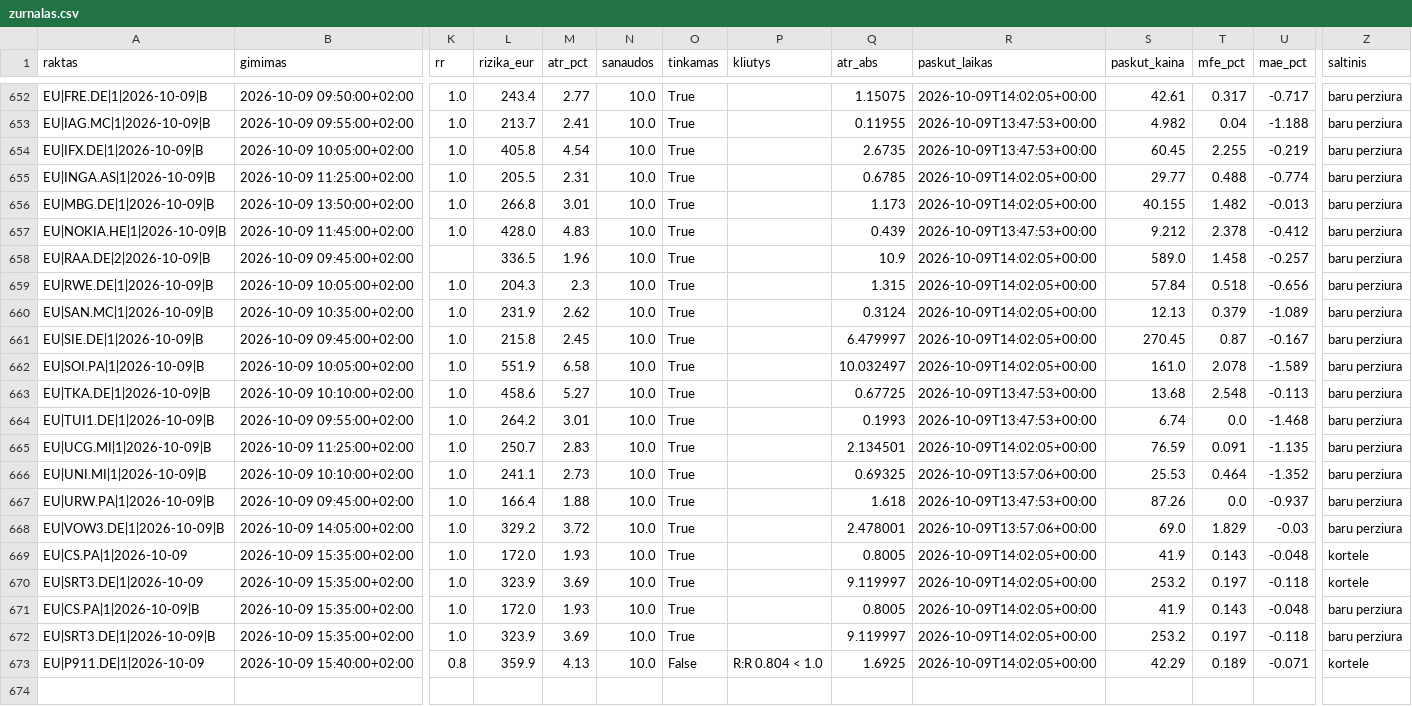
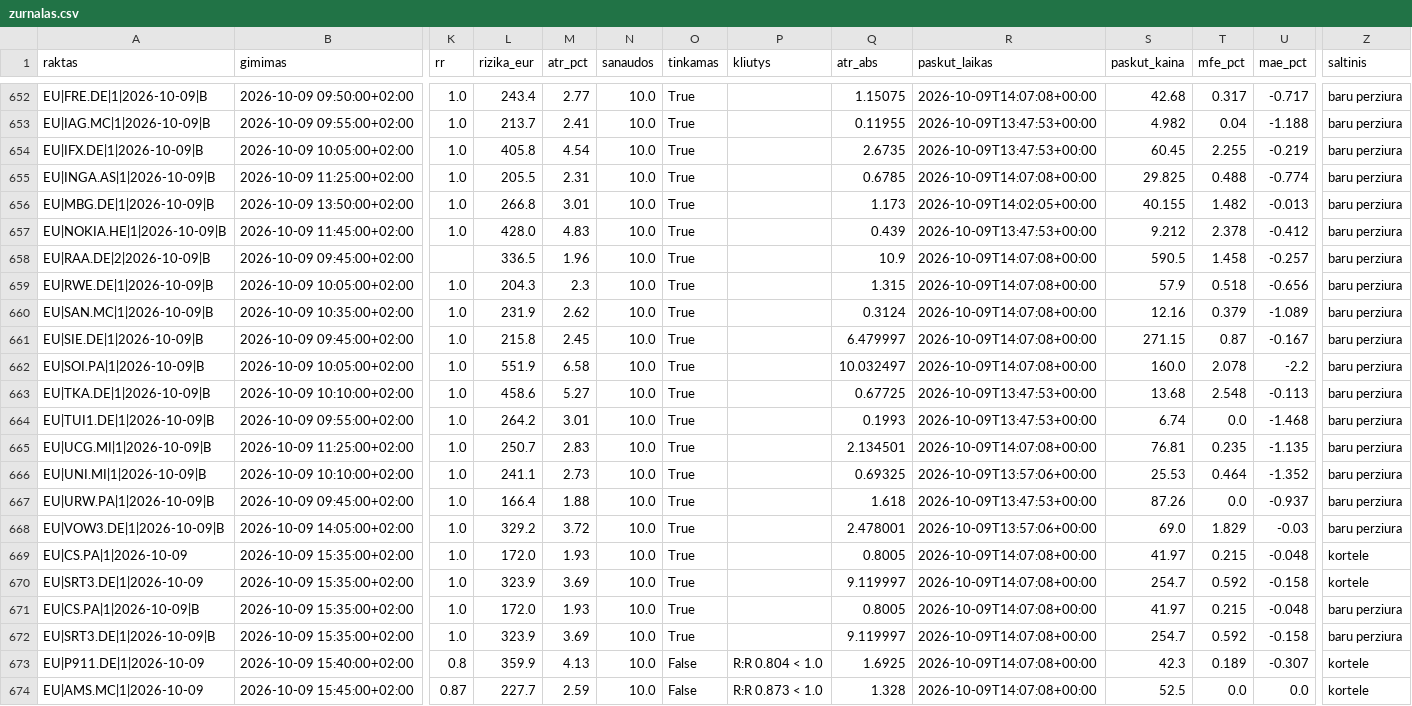
Before and after one commit to MantasBud/Detektorius, a CSV file: docs/zurnalas.csv, drawn as a sheet; only a part is shown, gaps mark what is left out; rows hold the shown columns only; the diff covers the shown part only; the diff names each change by its address in the sheet, - before the commit and + after, or states it on an @@ line.

```diff
--- a/docs/zurnalas.csv
+++ b/docs/zurnalas.csv
-R652 (paskut_laikas): 2026-10-09T14:02:05+00:00
+R652 (paskut_laikas): 2026-10-09T14:07:08+00:00
-S652 (paskut_kaina): 42.61
+S652 (paskut_kaina): 42.68
-R655 (paskut_laikas): 2026-10-09T14:02:05+00:00
+R655 (paskut_laikas): 2026-10-09T14:07:08+00:00
-S655 (paskut_kaina): 29.77
+S655 (paskut_kaina): 29.825
-R658:R662 (paskut_laikas): 2026-10-09T14:02:05+00:00
+R658:R662 (paskut_laikas): 2026-10-09T14:07:08+00:00
-S658 (paskut_kaina): 589.0
+S658 (paskut_kaina): 590.5
-S659 (paskut_kaina): 57.84
+S659 (paskut_kaina): 57.9
-S660 (paskut_kaina): 12.13
+S660 (paskut_kaina): 12.16
-S661 (paskut_kaina): 270.45
+S661 (paskut_kaina): 271.15
-S662 (paskut_kaina): 161.0
+S662 (paskut_kaina): 160.0
-U662 (mae_pct): -1.589
+U662 (mae_pct): -2.2
-R665 (paskut_laikas): 2026-10-09T14:02:05+00:00
+R665 (paskut_laikas): 2026-10-09T14:07:08+00:00
-S665 (paskut_kaina): 76.59
+S665 (paskut_kaina): 76.81
-T665 (mfe_pct): 0.091
+T665 (mfe_pct): 0.235
-R669:R673 (paskut_laikas): 2026-10-09T14:02:05+00:00
+R669:R673 (paskut_laikas): 2026-10-09T14:07:08+00:00
-S669 (paskut_kaina): 41.9
+S669 (paskut_kaina): 41.97
-T669 (mfe_pct): 0.143
+T669 (mfe_pct): 0.215
-S670 (paskut_kaina): 253.2
+S670 (paskut_kaina): 254.7
-T670 (mfe_pct): 0.197
+T670 (mfe_pct): 0.592
-U670 (mae_pct): -0.118
+U670 (mae_pct): -0.158
-S671 (paskut_kaina): 41.9
+S671 (paskut_kaina): 41.97
-T671 (mfe_pct): 0.143
+T671 (mfe_pct): 0.215
-S672 (paskut_kaina): 253.2
+S672 (paskut_kaina): 254.7
-T672 (mfe_pct): 0.197
+T672 (mfe_pct): 0.592
-U672 (mae_pct): -0.118
+U672 (mae_pct): -0.158
-S673 (paskut_kaina): 42.29
+S673 (paskut_kaina): 42.3
-U673 (mae_pct): -0.071
+U673 (mae_pct): -0.307
+row 674: EU|AMS.MC|1|2026-10-09 | 2026-10-09 15:45:00+02:00 | 0.87 | 227.7 | 2.59 | 10.0 | False | R:R 0.873 < 1.0 | 1.328 | 2026-10-09T14:07:08+00:00 | 52.5 | 0.0 | 0.0 | kortele
```
Also changed, not shown: 117 edited cells elsewhere in this file, 4 other files.
